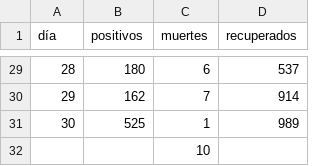
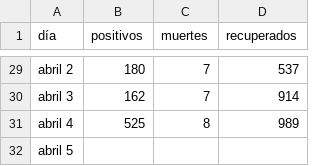
Before and after one commit to zodiacwebdevelopment/webdev, a CSV file: docs/csv/confirmados.csv, drawn as a sheet; only a part is shown, gaps mark what is left out; the diff covers the shown part only.

```diff
--- a/docs/csv/confirmados.csv
+++ b/docs/csv/confirmados.csv
@@ -29,4 +29,4 @@
-28,180,6,537
-29,162,7,914
-30,525,1,989
-,,10,
+abril 2,180,7,537
+abril 3,162,7,914
+abril 4,525,8,989
+abril 5,,,
```
Also changed, not shown: 29 edited cells elsewhere in this file.
